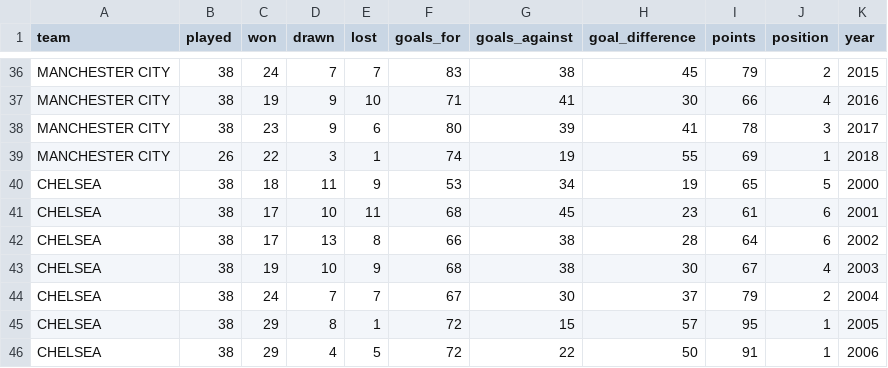
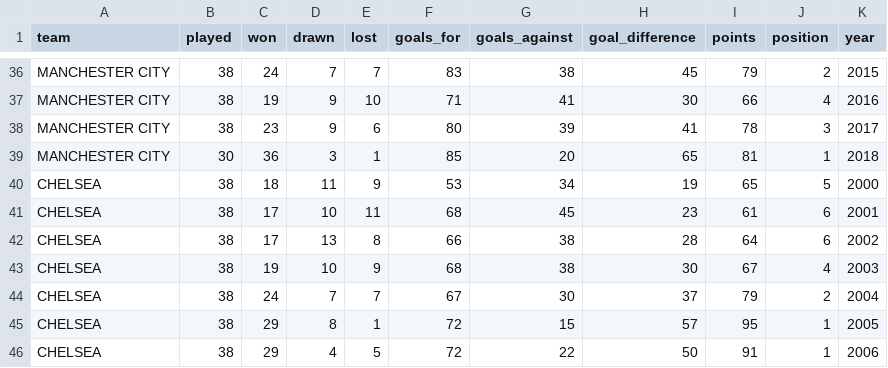
Before and after one commit to Code-Institute-Submissions/premierleague, a CSV file: premier_league.csv, drawn as a sheet; only a part is shown, gaps mark what is left out; the diff covers the shown part only.

```diff
--- a/premier_league.csv
+++ b/premier_league.csv
@@ -38,3 +38,3 @@ MANCHESTER CITY,38,19,9,10,71,41,30,66,4,2016
 MANCHESTER CITY,38,23,9,6,80,39,41,78,3,2017
-MANCHESTER CITY,26,22,3,1,74,19,55,69,1,2018
+MANCHESTER CITY,30,36,3,1,85,20,65,81,1,2018
 CHELSEA,38,18,11,9,53,34,19,65,5,2000
```
Also changed, not shown: 1 added row, 1 removed row and 28 edited cells elsewhere in this file, 28 other files.
